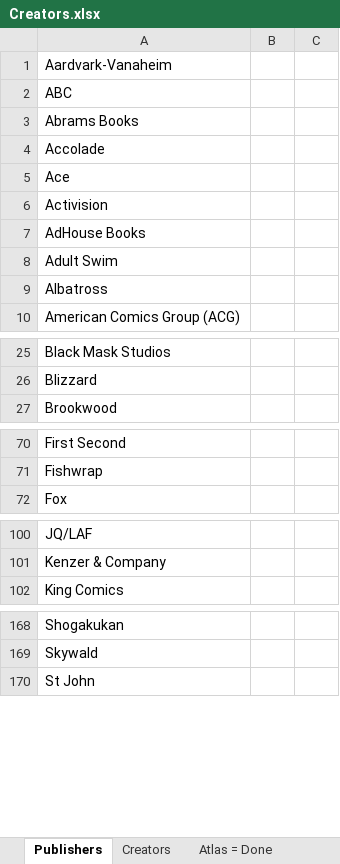
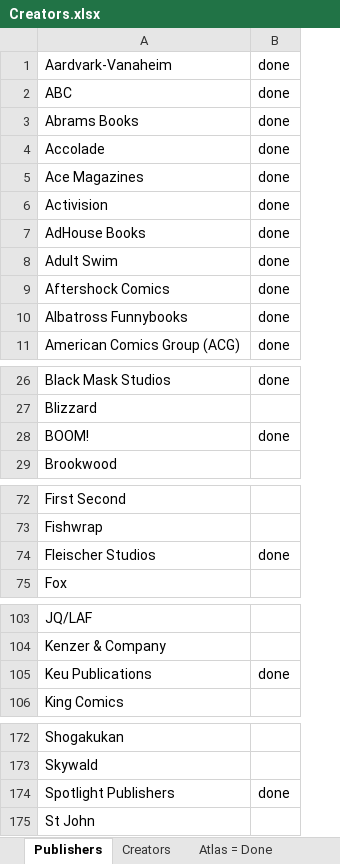
Before and after one commit to blzimg/blzimg.github.io, an Excel workbook: Creators.xlsx, sheet Publishers, drawn as a sheet; only a part is shown, gaps mark what is left out; values as stored, in another font and other column widths than the file's, no borders; removed rows and columns are numbered as before the commit, all else as after; the diff covers the shown part only; the diff names each change by its address in the sheet, - before the commit and + after, or states it on an @@ line.

```diff
--- a/Creators.xlsx (sheet Publishers)
+++ b/Creators.xlsx (sheet Publishers)
-column B, empty
-column C, empty
+column B, rows 1-9: all done; row 11: done; row 26: done
-A5: Ace
+A5: Ace Magazines
-A9: Albatross
+A9: Aftershock Comics
+row 10: Albatross Funnybooks | done
+row 28: BOOM! | done
+row 74: Fleischer Studios | done
+row 105: Keu Publications | done
+row 174: Spotlight Publishers | done
```
Also changed, not shown: 1 added row and 1 removed row elsewhere in this sheet, 6 other files.
